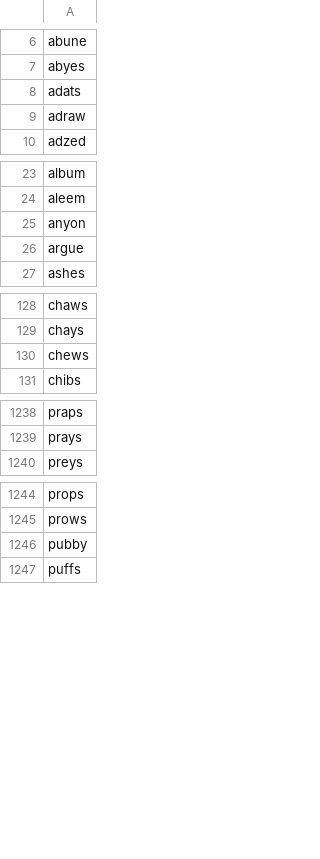
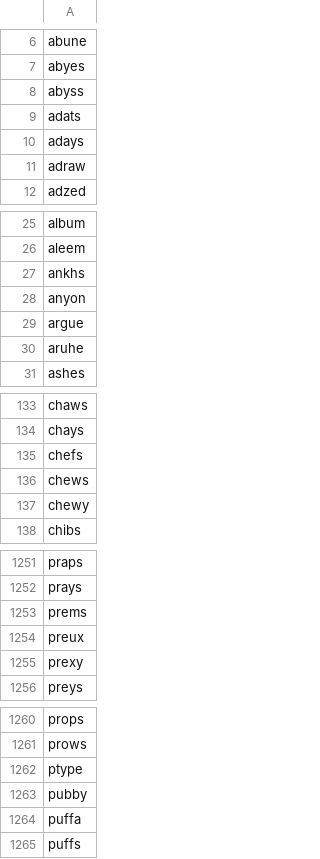
Before and after one commit to mwong4/Puzzle_Solvers, a CSV file: Wordle/results/result_7.csv, drawn as a sheet; only a part is shown, gaps mark what is left out; the diff covers the shown part only.

```diff
--- a/Wordle/results/result_7.csv
+++ b/Wordle/results/result_7.csv
@@ -7,3 +7,5 @@ abune
 abyes
+abyss
 adats
+adays
 adraw
@@ -24,4 +26,6 @@ album
 aleem
+ankhs
 anyon
 argue
+aruhe
 ashes
@@ -129,3 +134,5 @@ chaws
 chays
+chefs
 chews
+chewy
 chibs
@@ -1239,2 +1252,5 @@ praps
 prays
+prems
+preux
+prexy
 preys
@@ -1245,3 +1261,5 @@ props
 prows
+ptype
 pubby
+puffa
 puffs
```
Also changed, not shown: 18 added rows, 3 removed rows and 2 edited cells elsewhere in this file, Wordle/results/result_4.csv, Wordle/results/result_5.csv, 3 other files.
